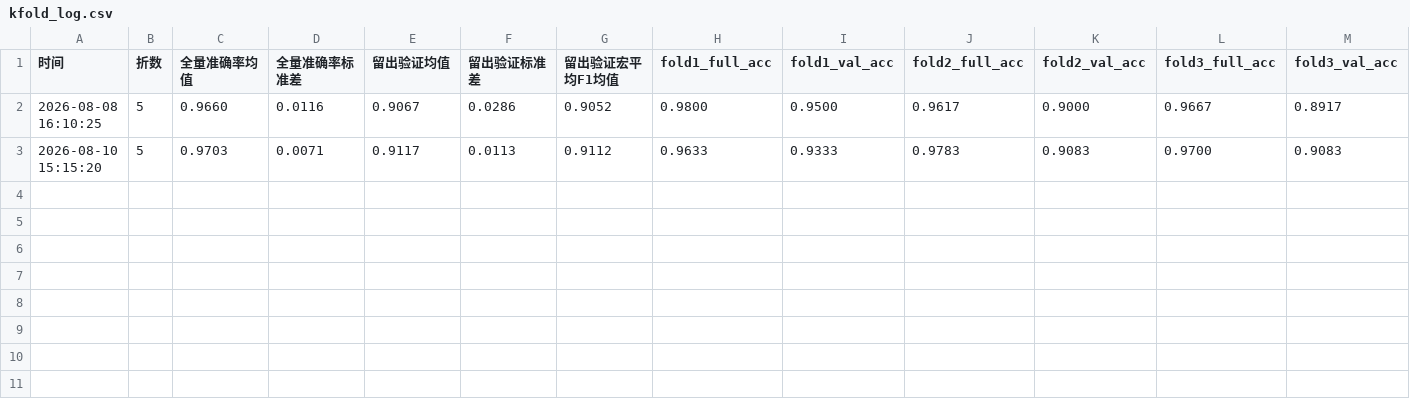
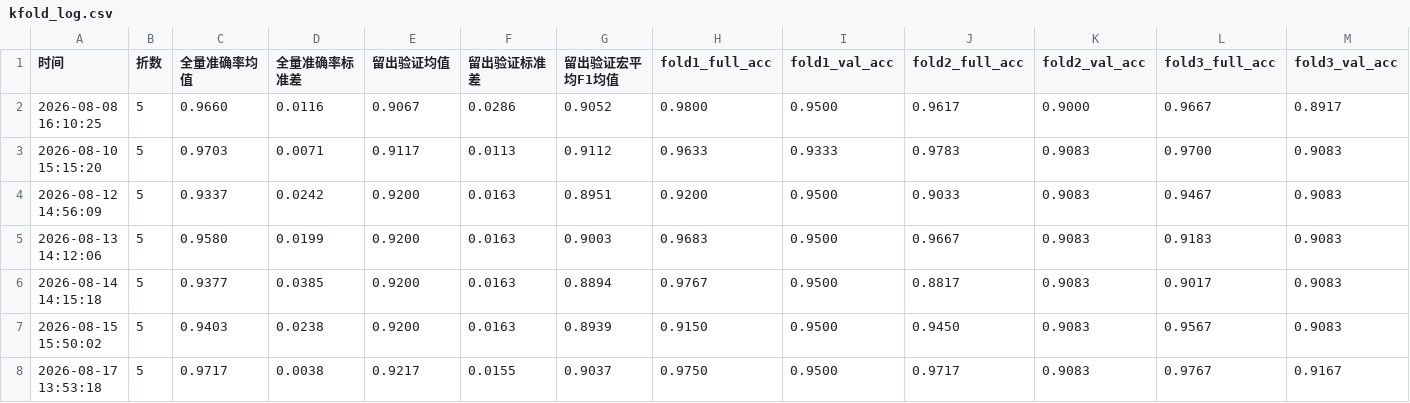
Before and after one commit to lty23311111/pumpkin-seed-classifier, a CSV file: kfold_log.csv, drawn as a sheet; only a part is shown; rows hold the shown columns only; the diff names each change by its address in the sheet, - before the commit and + after, or states it on an @@ line.

```diff
--- a/kfold_log.csv
+++ b/kfold_log.csv
+row 4: 2026-08-12 14:56:09 | 5 | 0.9337 | 0.0242 | 0.9200 | 0.0163 | 0.8951 | 0.9200 | 0.9500 | 0.9033 | 0.9083 | 0.9467 | 0.9083
+row 5: 2026-08-13 14:12:06 | 5 | 0.9580 | 0.0199 | 0.9200 | 0.0163 | 0.9003 | 0.9683 | 0.9500 | 0.9667 | 0.9083 | 0.9183 | 0.9083
+row 6: 2026-08-14 14:15:18 | 5 | 0.9377 | 0.0385 | 0.9200 | 0.0163 | 0.8894 | 0.9767 | 0.9500 | 0.8817 | 0.9083 | 0.9017 | 0.9083
+row 7: 2026-08-15 15:50:02 | 5 | 0.9403 | 0.0238 | 0.9200 | 0.0163 | 0.8939 | 0.9150 | 0.9500 | 0.9450 | 0.9083 | 0.9567 | 0.9083
+row 8: 2026-08-17 13:53:18 | 5 | 0.9717 | 0.0038 | 0.9217 | 0.0155 | 0.9037 | 0.9750 | 0.9500 | 0.9717 | 0.9083 | 0.9767 | 0.9167
```
Also changed, not shown: analysis/failure_report.csv, analysis/representative.csv, 9 other files.
